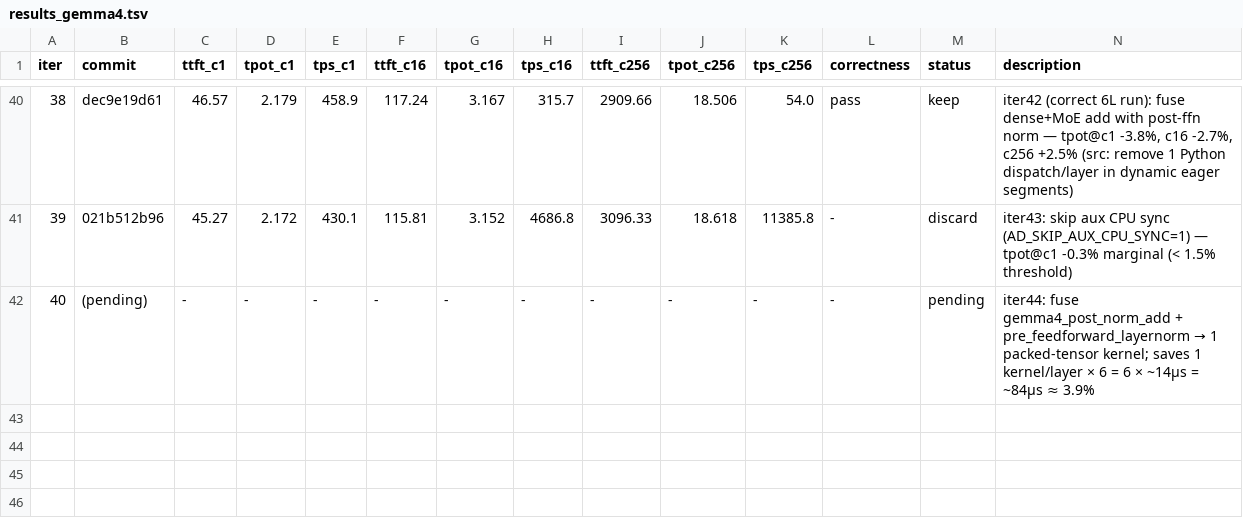
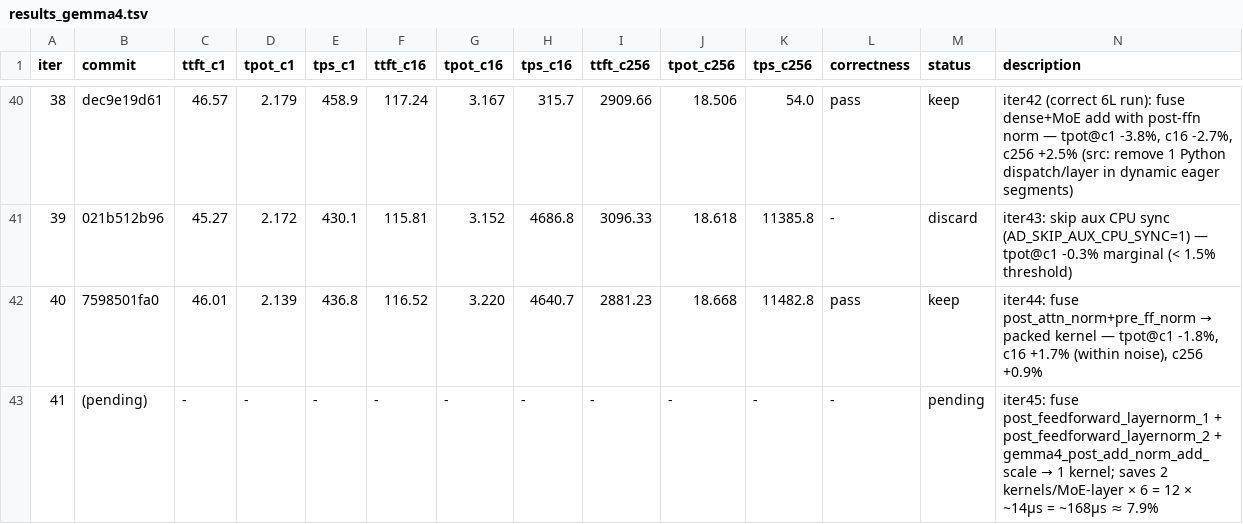
Before and after one commit to nv-auto-deploy/TensorRT-LLM, a TSV file: results_gemma4.tsv, drawn as a sheet; only a part is shown, gaps mark what is left out; addresses are those after the commit; rows hold the shown columns only; the diff names each change by its address in the sheet, - before the commit and + after, or states it on an @@ line.

Commit message:
[None][perf] ad_fast_iter gemma4 iter44: fix large-T flashinfer path + update TSV
Fix gemma4_post_norm_add_and_pre_ff_norm large-T path to avoid one intermediate
tensor allocation by using out= parameter in torch.add.

Results: tpot@c1 -1.8% (2.139ms vs 2.179ms baseline), accuracy PASS. KEEP.
Signed-off-by: Chenghao Zhang <211069071+nvchenghaoz@users.noreply.github.com>

```diff
--- a/results_gemma4.tsv
+++ b/results_gemma4.tsv
+row 42: 40 | 7598501fa0 | 46.01 | 2.139 | 436.8 | 116.52 | 3.220 | 4640.7 | 2881.23 | 18.668 | 11482.8 | pass | keep | iter44: fuse post_attn_norm+pre_ff_norm → packed kernel — tpot@c1 -1.8%, c16 +1.7% (within noise), c256 +0.9%
@@ column A (iter) renumbered from row 43 down @@
@@ N43 (description): iter44: fuse gemma4_post_norm_add + pre_feedforward_layernorm → 1 packed-tensor kernel; saves 1 kernel/layer × 6 = 6 × ~14µs = ~84µs ≈ 3.9% → iter45: fuse post_feedforward_layernorm_1 + post_feedforward_layernorm_2 + gemma4_post_add_norm_add_scale → 1 kernel; saves 2 kernels/MoE-layer × 6 = 12 × ~14µs = ~168µs ≈ 7.9% @@
```
Also changed, not shown: 1 other file.
